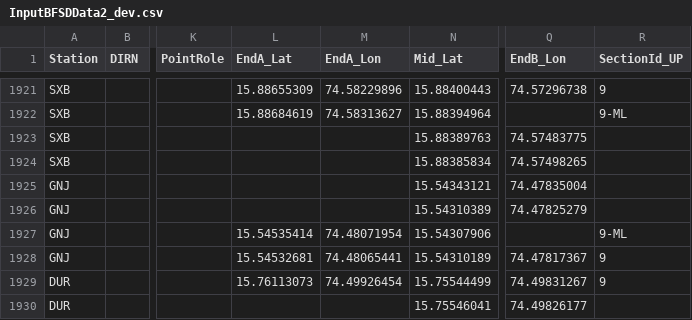
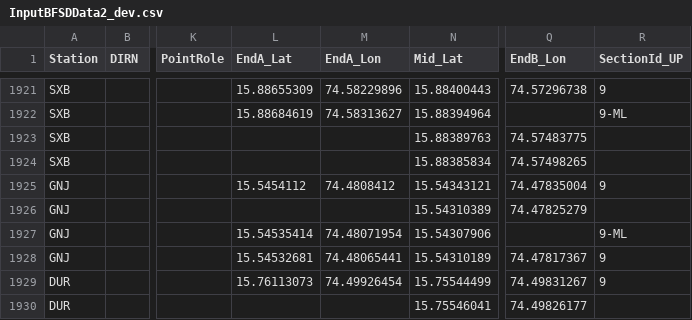
Before and after one commit to SanthoshBanala/SPM-OFFICE, a CSV file: InputBFSDData2_dev.csv, drawn as a sheet; only a part is shown, gaps mark what is left out; the diff names each change by its address in the sheet, - before the commit and + after, or states it on an @@ line.

Commit message:
Gnj rd1 two sides corrected

```diff
--- a/InputBFSDData2_dev.csv
+++ b/InputBFSDData2_dev.csv
-L1925 (EndA_Lat): (empty)
+L1925 (EndA_Lat): 15.5454112
-M1925 (EndA_Lon): (empty)
+M1925 (EndA_Lon): 74.4808412
-R1925 (SectionId_UP): (empty)
+R1925 (SectionId_UP): 9
```
